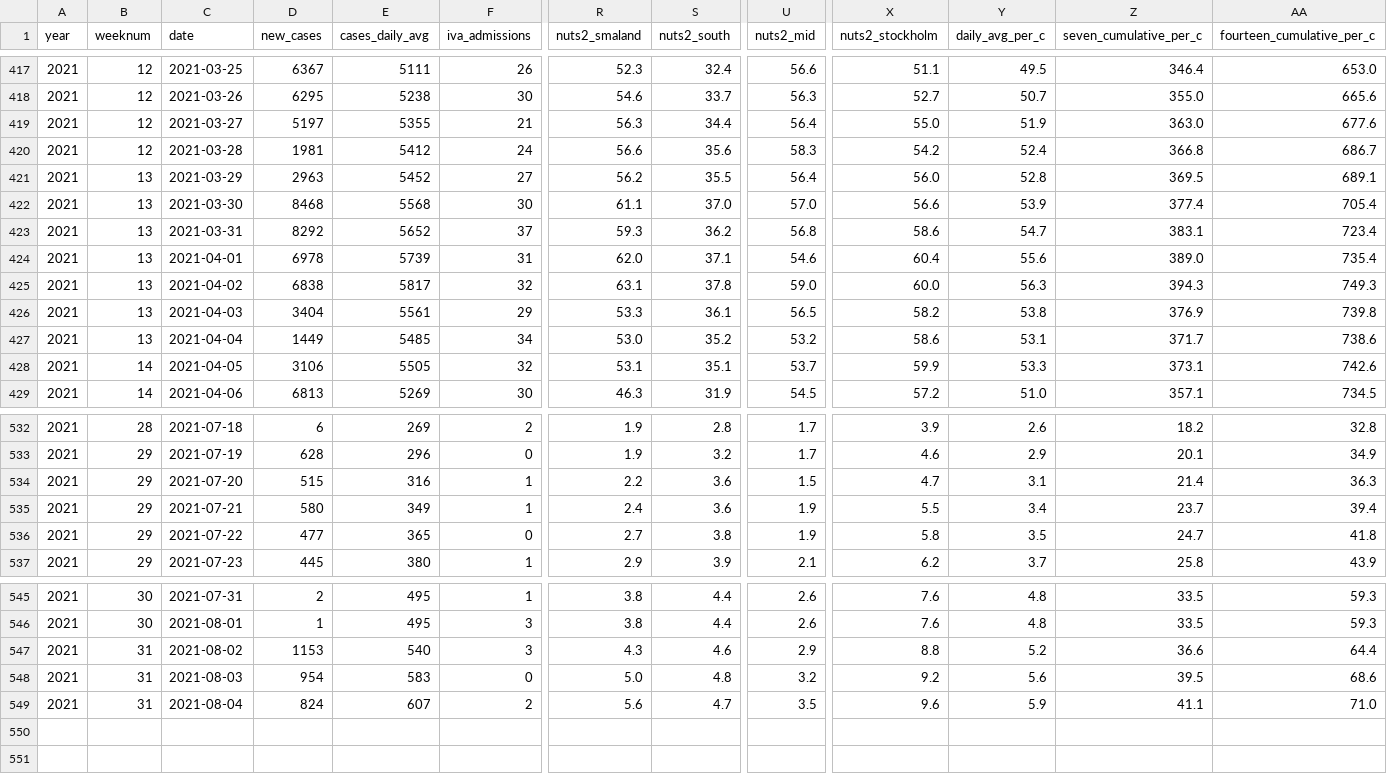
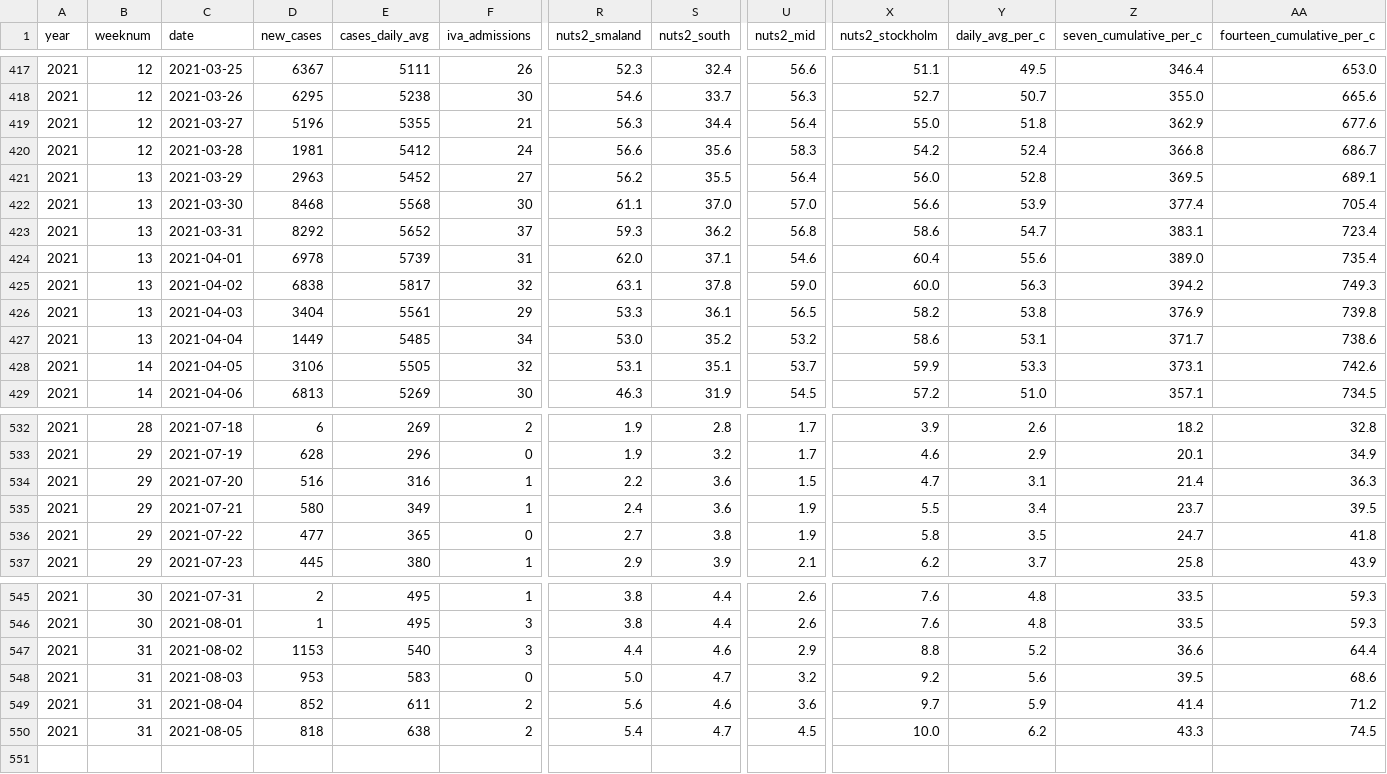
Before and after one commit to covidxix/csvdata, a CSV file: days.csv, drawn as a sheet; only a part is shown, gaps mark what is left out; rows hold the shown columns only; the diff names each change by its address in the sheet, - before the commit and + after, or states it on an @@ line.

```diff
--- a/days.csv
+++ b/days.csv
-D419 (new_cases): 5197
+D419 (new_cases): 5196
-Y419 (daily_avg_per_c): 51.9
+Y419 (daily_avg_per_c): 51.8
-Z419 (seven_cumulative_per_c): 363.0
+Z419 (seven_cumulative_per_c): 362.9
-Z425 (seven_cumulative_per_c): 394.3
+Z425 (seven_cumulative_per_c): 394.2
-D534 (new_cases): 515
+D534 (new_cases): 516
-AA535 (fourteen_cumulative_per_c): 39.4
+AA535 (fourteen_cumulative_per_c): 39.5
-R547 (nuts2_smaland): 4.3
+R547 (nuts2_smaland): 4.4
-D548 (new_cases): 954
+D548 (new_cases): 953
-S548 (nuts2_south): 4.8
+S548 (nuts2_south): 4.7
-D549 (new_cases): 824
+D549 (new_cases): 852
-E549 (cases_daily_avg): 607
+E549 (cases_daily_avg): 611
-S549 (nuts2_south): 4.7
+S549 (nuts2_south): 4.6
-U549 (nuts2_mid): 3.5
+U549 (nuts2_mid): 3.6
-X549 (nuts2_stockholm): 9.6
+X549 (nuts2_stockholm): 9.7
-Z549 (seven_cumulative_per_c): 41.1
+Z549 (seven_cumulative_per_c): 41.4
-AA549 (fourteen_cumulative_per_c): 71.0
+AA549 (fourteen_cumulative_per_c): 71.2
+row 550: 2021 | 31 | 2021-08-05 | 818 | 638 | 2 | 5.4 | 4.7 | 4.5 | 10.0 | 6.2 | 43.3 | 74.5
```
Also changed, not shown: deaths.csv, iva.csv, 7 other files.
